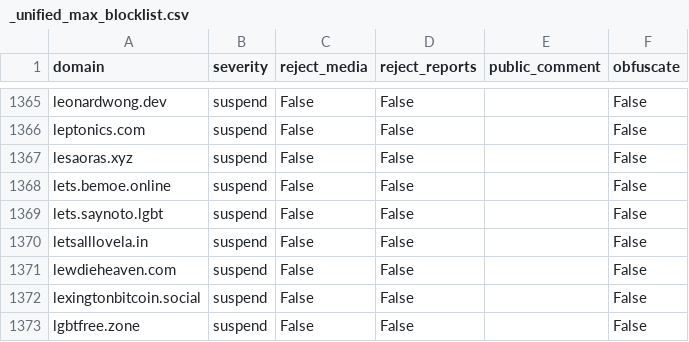
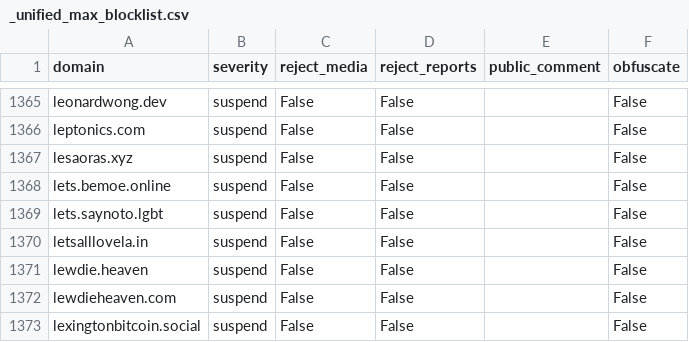
Before and after one commit to sgrigson/oliphant, a CSV file: blocklists/_unified_max_blocklist.csv, drawn as a sheet; only a part is shown, gaps mark what is left out; the shorter side is filled out with more unchanged rows; the diff names each change by its address in the sheet, - before the commit and + after, or states it on an @@ line.

```diff
--- a/blocklists/_unified_max_blocklist.csv
+++ b/blocklists/_unified_max_blocklist.csv
+row 1371: lewdie.heaven | suspend | False | False |  | False
```
Also changed, not shown: blocklists/_unified_tier2_blocklist.csv, blocklists/union.place.csv.
